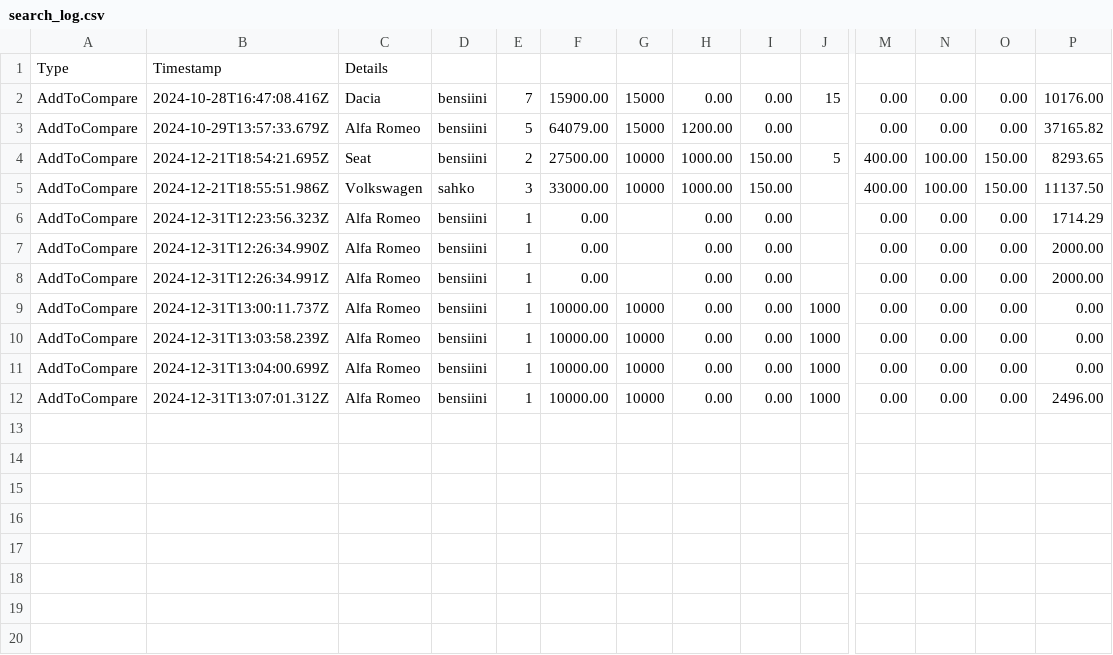
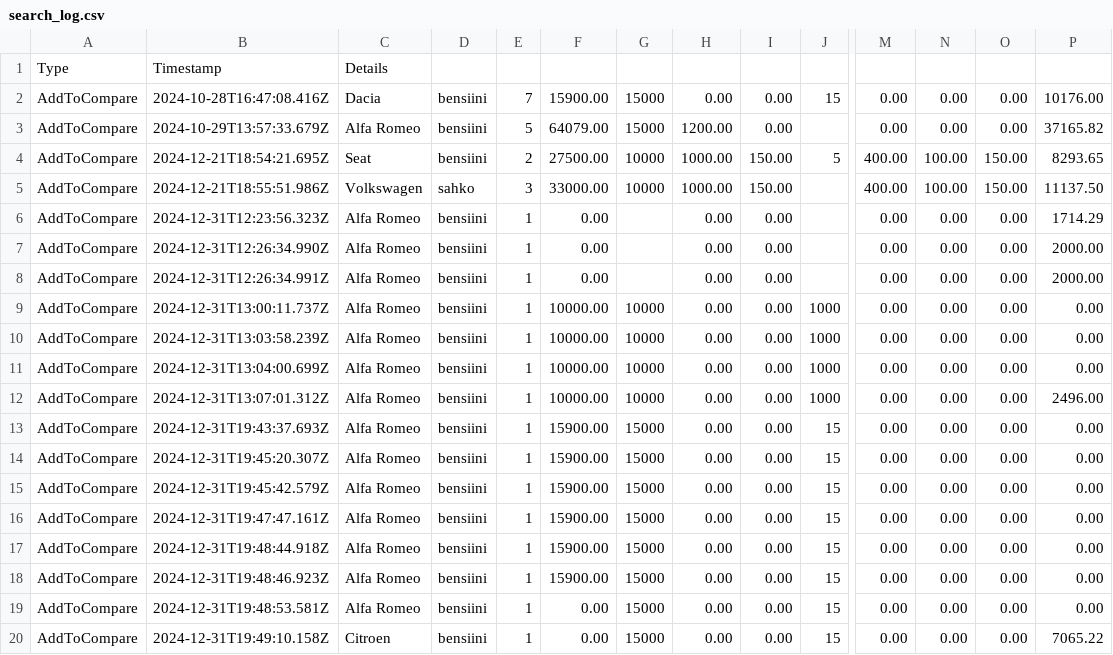
Before and after one commit to ArtoVuori/autollehinta, a CSV file: search_log.csv, drawn as a sheet; only a part is shown, gaps mark what is left out; rows hold the shown columns only; the diff names each change by its address in the sheet, - before the commit and + after, or states it on an @@ line.

```diff
--- a/search_log.csv
+++ b/search_log.csv
+row 13: AddToCompare | 2024-12-31T19:43:37.693Z | Alfa Romeo | bensiini | 1 | 15900.00 | 15000 | 0.00 | 0.00 | 15 | 0.00 | 0.00 | 0.00 | 0.00
+row 14: AddToCompare | 2024-12-31T19:45:20.307Z | Alfa Romeo | bensiini | 1 | 15900.00 | 15000 | 0.00 | 0.00 | 15 | 0.00 | 0.00 | 0.00 | 0.00
+row 15: AddToCompare | 2024-12-31T19:45:42.579Z | Alfa Romeo | bensiini | 1 | 15900.00 | 15000 | 0.00 | 0.00 | 15 | 0.00 | 0.00 | 0.00 | 0.00
+row 16: AddToCompare | 2024-12-31T19:47:47.161Z | Alfa Romeo | bensiini | 1 | 15900.00 | 15000 | 0.00 | 0.00 | 15 | 0.00 | 0.00 | 0.00 | 0.00
+row 17: AddToCompare | 2024-12-31T19:48:44.918Z | Alfa Romeo | bensiini | 1 | 15900.00 | 15000 | 0.00 | 0.00 | 15 | 0.00 | 0.00 | 0.00 | 0.00
+row 18: AddToCompare | 2024-12-31T19:48:46.923Z | Alfa Romeo | bensiini | 1 | 15900.00 | 15000 | 0.00 | 0.00 | 15 | 0.00 | 0.00 | 0.00 | 0.00
+row 19: AddToCompare | 2024-12-31T19:48:53.581Z | Alfa Romeo | bensiini | 1 | 0.00 | 15000 | 0.00 | 0.00 | 15 | 0.00 | 0.00 | 0.00 | 0.00
+row 20: AddToCompare | 2024-12-31T19:49:10.158Z | Citroen | bensiini | 1 | 0.00 | 15000 | 0.00 | 0.00 | 15 | 0.00 | 0.00 | 0.00 | 7065.22
```
Also changed, not shown: 3 other files.
